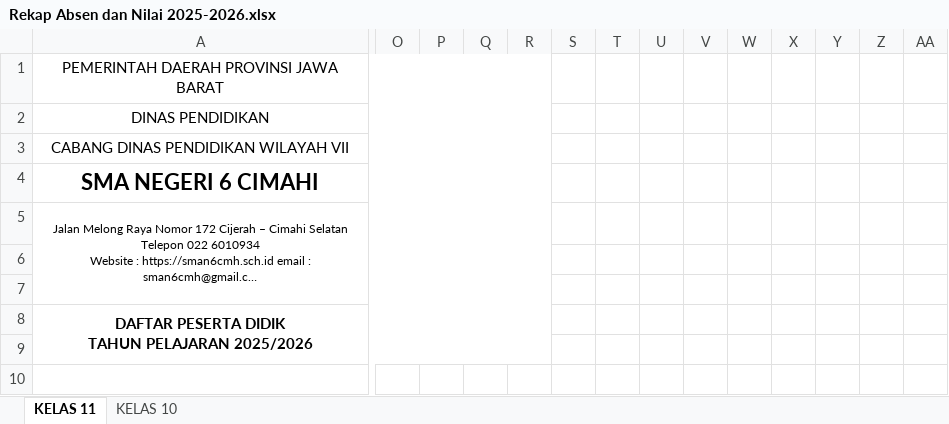
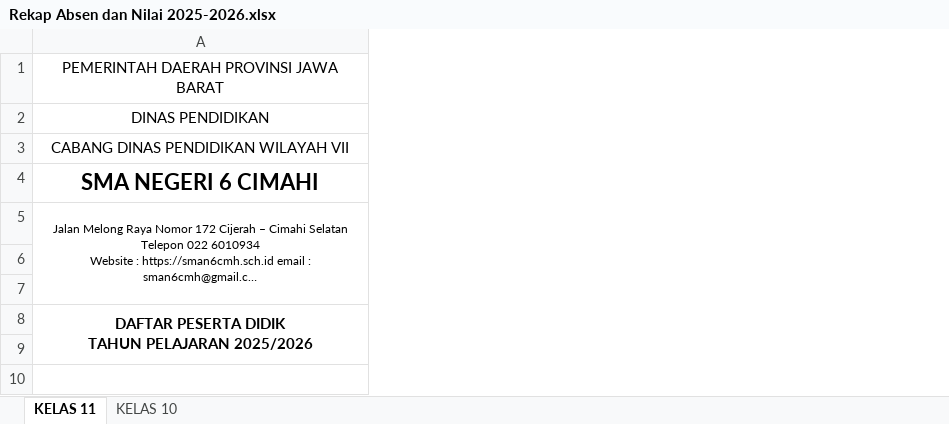
Before and after one commit to natedekaka/proses-belajar-2025-2026, an Excel workbook: Rekap Absen dan Nilai 2025-2026.xlsx, sheet KELAS 11, drawn as a sheet; only a part is shown, gaps mark what is left out; long unchanged cells end in …; values as stored, in another font and other column widths than the file's, no borders; charts and pictures and conditional formats not drawn; the diff covers the shown part only; the diff names each change by its address in the sheet, - before the commit and + after, or states it on an @@ line.

Commit message:
update rekap absen dan nilai

```diff
--- a/Rekap Absen dan Nilai 2025-2026.xlsx (sheet KELAS 11)
+++ b/Rekap Absen dan Nilai 2025-2026.xlsx (sheet KELAS 11)
@@ column O hidden, empty @@
@@ column P hidden, empty @@
@@ column Q hidden, empty @@
@@ column R hidden, empty @@
@@ column S hidden, empty @@
@@ column T hidden, empty @@
@@ column U hidden, empty @@
@@ column V hidden, empty @@
@@ column W hidden, empty @@
@@ column X hidden, empty @@
@@ column Y hidden, empty @@
@@ column Z hidden, empty @@
@@ column AA hidden, empty @@
```
Also changed, not shown: 4 removed columns elsewhere in this sheet, charts or pictures, 1 other file.
